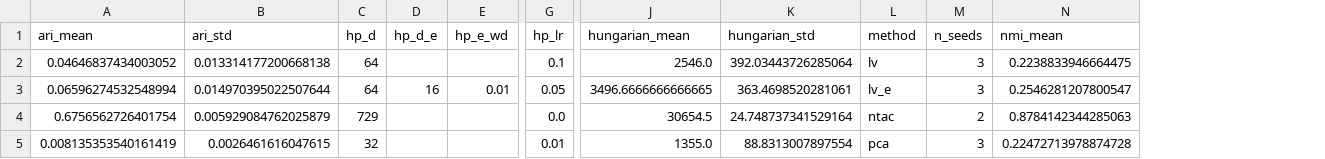
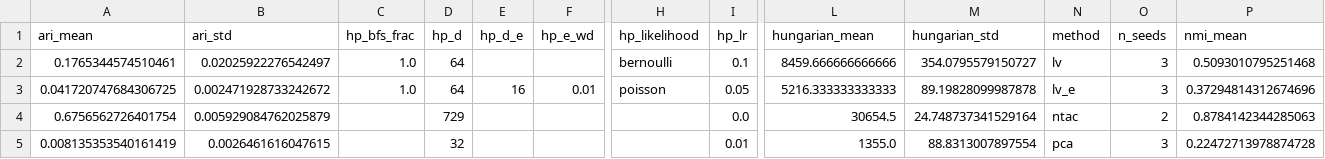
Before and after one commit to kyunghyuncho/flywrite-cell-types, a CSV file: final_summary.csv, drawn as a sheet; only a part is shown, gaps mark what is left out; removed rows and columns are numbered as before the commit, all else as after; rows hold the shown columns only; the diff names each change by its address in the sheet, - before the commit and + after, or states it on an @@ line.

```diff
--- a/final_summary.csv
+++ b/final_summary.csv
+column C (hp_bfs_frac), empty
+column H (hp_likelihood), empty
-row 2: 0.04646837434003052 | 0.013314177200668138 | 64 |  |  | 0.1 | 2546.0 | 392.03443726285064 | lv | 3 | 0.2238833946664475
-row 3: 0.06596274532548994 | 0.014970395022507644 | 64 | 16 | 0.01 | 0.05 | 3496.6666666666665 | 363.4698520281061 | lv_e | 3 | 0.2546281207800547
+row 2: 0.1765344574510461 | 0.02025922276542497 | 1.0 | 64 |  |  | bernoulli | 0.1 | 8459.666666666666 | 354.0795579150727 | lv | 3 | 0.5093010795251468
+row 3: 0.041720747684306725 | 0.002471928733242672 | 1.0 | 64 | 16 | 0.01 | poisson | 0.05 | 5216.333333333333 | 89.19828099987878 | lv_e | 3 | 0.37294814312674696
```
Also changed, not shown: final_results.csv, hp_results.csv, 2 other files.
